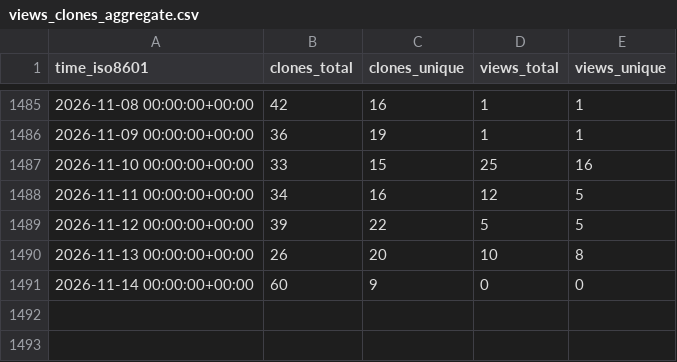
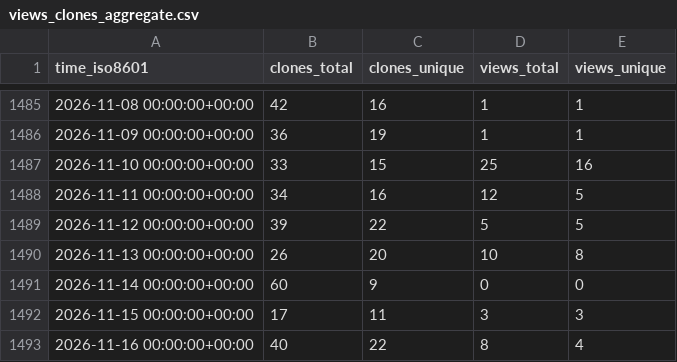
Before and after one commit to miroapp/api-clients, a CSV file: miroapp/api-clients/ghrs-data/views_clones_aggregate.csv, drawn as a sheet; only a part is shown, gaps mark what is left out; the diff names each change by its address in the sheet, - before the commit and + after, or states it on an @@ line.

```diff
--- a/miroapp/api-clients/ghrs-data/views_clones_aggregate.csv
+++ b/miroapp/api-clients/ghrs-data/views_clones_aggregate.csv
+row 1492: 2026-11-15 00:00:00+00:00 | 17 | 11 | 3 | 3
+row 1493: 2026-11-16 00:00:00+00:00 | 40 | 22 | 8 | 4
```
Also changed, not shown: 1 other file.
